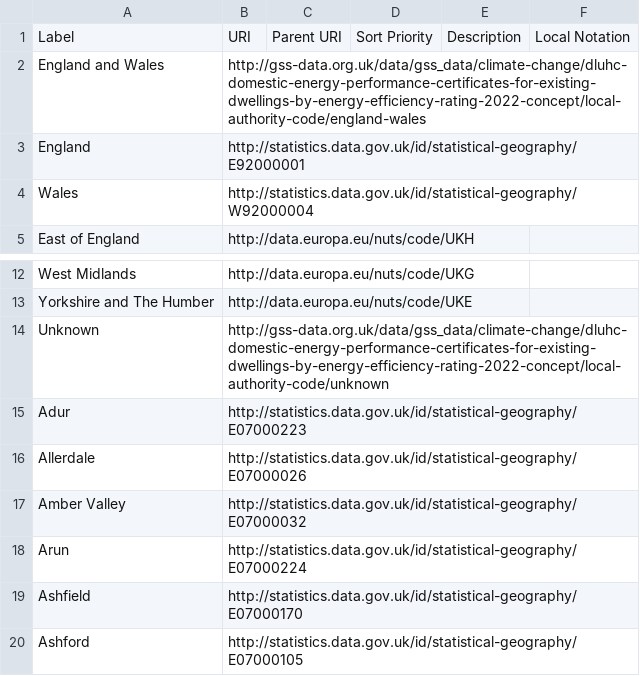
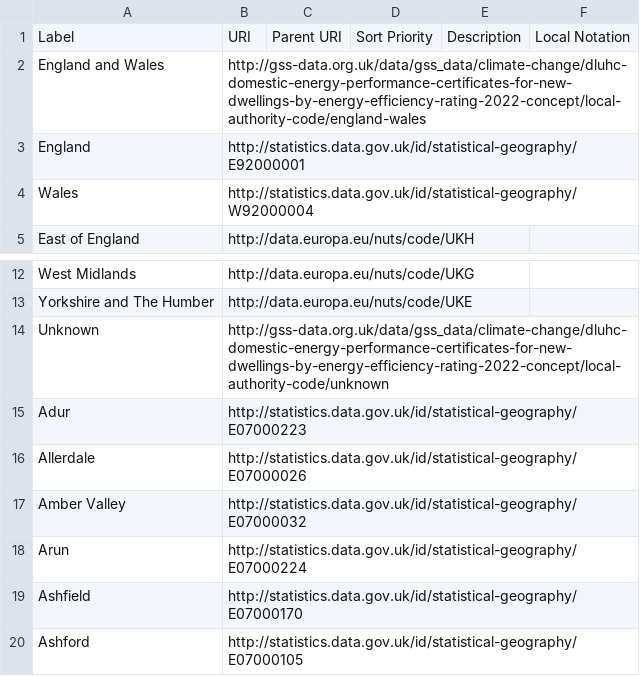
Before and after one commit to GSS-Cogs/family-climate-change, a CSV file: datasets/DLUHC-Domestic-Energy-Performance-Certificates-for-new-dwellings-by-energy-efficiency-rating-2022/codelists/location.csv, drawn as a sheet; only a part is shown, gaps mark what is left out.

Commit message:
correction to uri

```diff
--- a/datasets/DLUHC-Domestic-Energy-Performance-Certificates-for-new-dwellings-by-energy-efficiency-rating-2022/codelists/location.csv
+++ b/datasets/DLUHC-Domestic-Energy-Performance-Certificates-for-new-dwellings-by-energy-efficiency-rating-2022/codelists/location.csv
@@ -1,3 +1,3 @@
 Label,URI,Parent URI,Sort Priority,Description,Local Notation
-England and Wales,http://gss-data.org.uk/data/gss_data/climate-change/dluhc-domestic-energy-performance-certificates-for-existing-dwellings-by-energy-efficiency-rating-2022-concept/local-authority-code/england-wales,,,,
+England and Wales,http://gss-data.org.uk/data/gss_data/climate-change/dluhc-domestic-energy-performance-certificates-for-new-dwellings-by-energy-efficiency-rating-2022-concept/local-authority-code/england-wales,,,,
 England,http://statistics.data.gov.uk/id/statistical-geography/E92000001,,,,
@@ -13,3 +13,3 @@ West Midlands,http://data.europa.eu/nuts/code/UKG,,,,
 Yorkshire and The Humber,http://data.europa.eu/nuts/code/UKE,,,,
-Unknown,http://gss-data.org.uk/data/gss_data/climate-change/dluhc-domestic-energy-performance-certificates-for-existing-dwellings-by-energy-efficiency-rating-2022-concept/local-authority-code/unknown,,,,
+Unknown,http://gss-data.org.uk/data/gss_data/climate-change/dluhc-domestic-energy-performance-certificates-for-new-dwellings-by-energy-efficiency-rating-2022-concept/local-authority-code/unknown,,,,
 Adur,http://statistics.data.gov.uk/id/statistical-geography/E07000223,,,,
```
